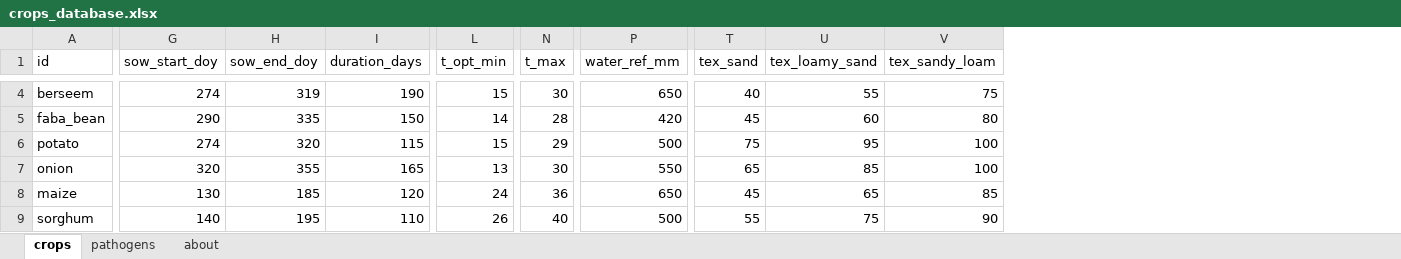
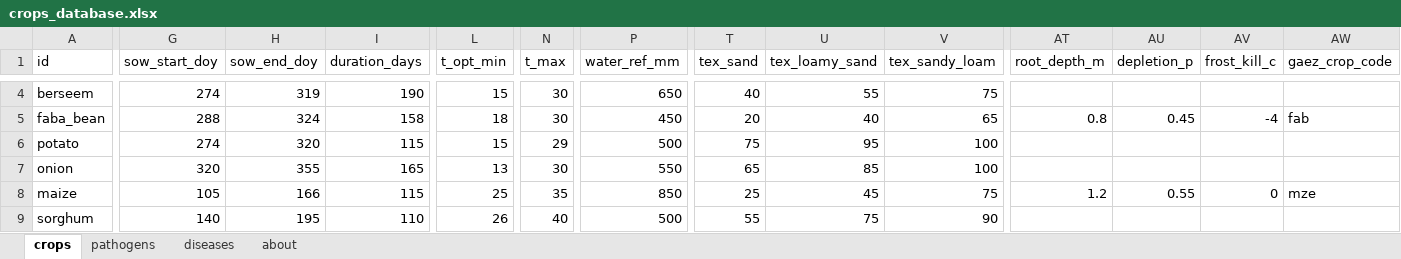
Before and after one commit to hossameldinmi/fieldwise, an Excel workbook: crops_database.xlsx, sheet crops, drawn as a sheet; only a part is shown, gaps mark what is left out; values as stored, in another font and other column widths than the file's, no borders; the diff covers the shown part only; the diff names each change by its address in the sheet, - before the commit and + after, or states it on an @@ line.

```diff
--- a/crops_database.xlsx (sheet crops)
+++ b/crops_database.xlsx (sheet crops)
+sheet tab: diseases
+column AT (root_depth_m), rows 5-8: 0.8 |  |  | 1.2
+column AU (depletion_p), rows 5-8: 0.45 |  |  | 0.55
+column AV (frost_kill_c), rows 5-8: -4 |  |  | 0
+column AW (gaez_crop_code), rows 5-8: fab |  |  | mze
-G5 (sow_start_doy): 290
+G5 (sow_start_doy): 288
-H5 (sow_end_doy): 335
+H5 (sow_end_doy): 324
-I5 (duration_days): 150
+I5 (duration_days): 158
-L5 (t_opt_min): 14
+L5 (t_opt_min): 18
-N5 (t_max): 28
+N5 (t_max): 30
-P5 (water_ref_mm): 420
+P5 (water_ref_mm): 450
-T5 (tex_sand): 45
+T5 (tex_sand): 20
-U5 (tex_loamy_sand): 60
+U5 (tex_loamy_sand): 40
-V5 (tex_sandy_loam): 80
+V5 (tex_sandy_loam): 65
-G8 (sow_start_doy): 130
+G8 (sow_start_doy): 105
-H8 (sow_end_doy): 185
+H8 (sow_end_doy): 166
-I8 (duration_days): 120
+I8 (duration_days): 115
-L8 (t_opt_min): 24
+L8 (t_opt_min): 25
-N8 (t_max): 36
+N8 (t_max): 35
-P8 (water_ref_mm): 650
+P8 (water_ref_mm): 850
-T8 (tex_sand): 45
+T8 (tex_sand): 25
-U8 (tex_loamy_sand): 65
+U8 (tex_loamy_sand): 45
-V8 (tex_sandy_loam): 85
+V8 (tex_sandy_loam): 75
```
Also changed, not shown: 114 edited cells elsewhere in this sheet, sheet pathogens, sheet about, 10 other files.
